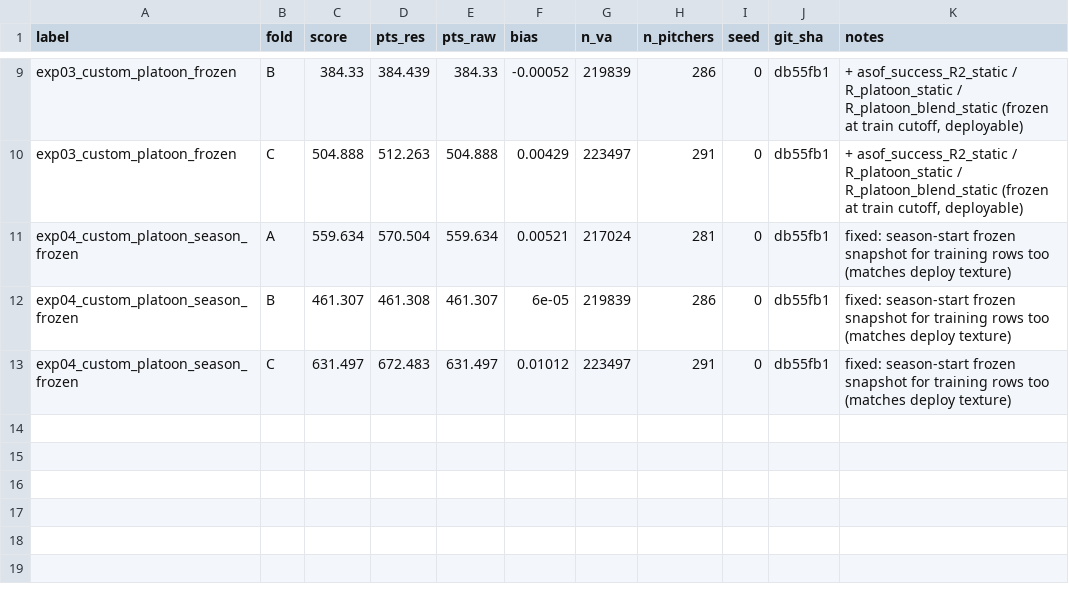
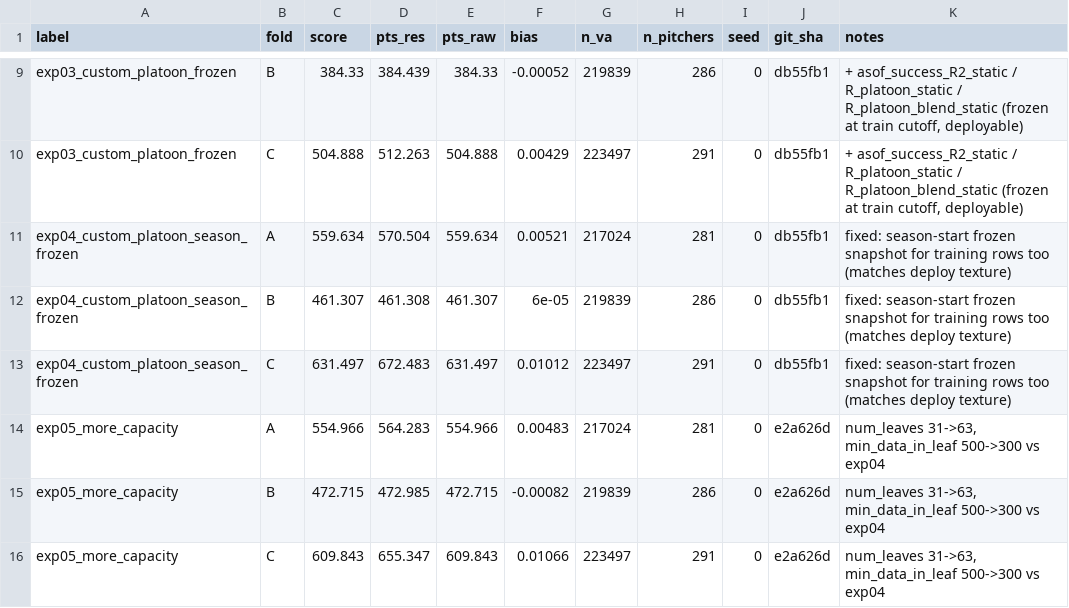
Before and after one commit to 26-BITAmin/LG_aimers_9th, a CSV file: results.csv, drawn as a sheet; only a part is shown, gaps mark what is left out; the diff names each change by its address in the sheet, - before the commit and + after, or states it on an @@ line.

```diff
--- a/results.csv
+++ b/results.csv
+row 14: exp05_more_capacity | A | 554.966 | 564.283 | 554.966 | 0.00483 | 217024 | 281 | 0 | e2a626d | num_leaves 31->63, min_data_in_leaf 500->300 vs exp04
+row 15: exp05_more_capacity | B | 472.715 | 472.985 | 472.715 | -0.00082 | 219839 | 286 | 0 | e2a626d | num_leaves 31->63, min_data_in_leaf 500->300 vs exp04
+row 16: exp05_more_capacity | C | 609.843 | 655.347 | 609.843 | 0.01066 | 223497 | 291 | 0 | e2a626d | num_leaves 31->63, min_data_in_leaf 500->300 vs exp04
```
Also changed, not shown: 1 other file.
